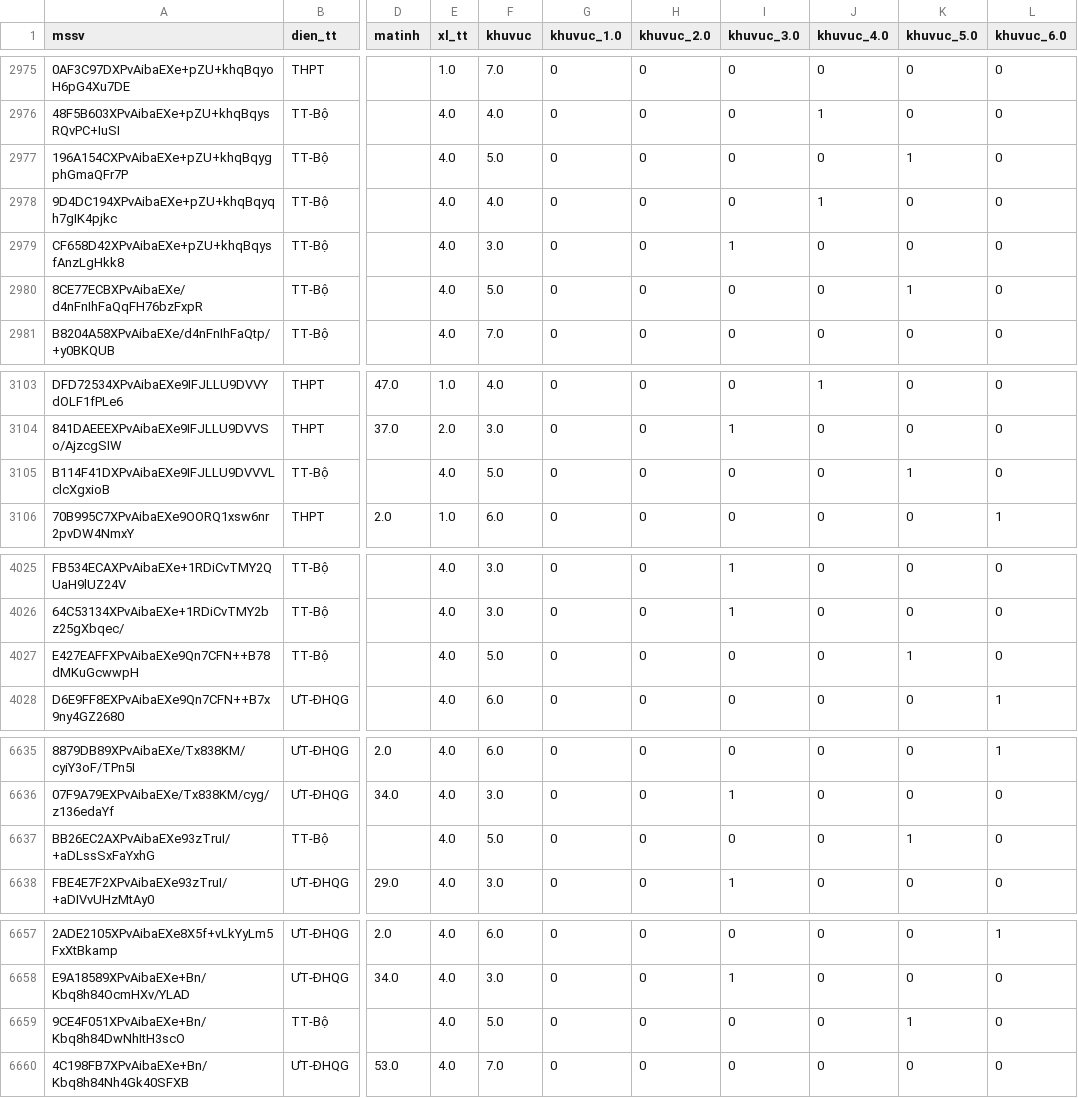
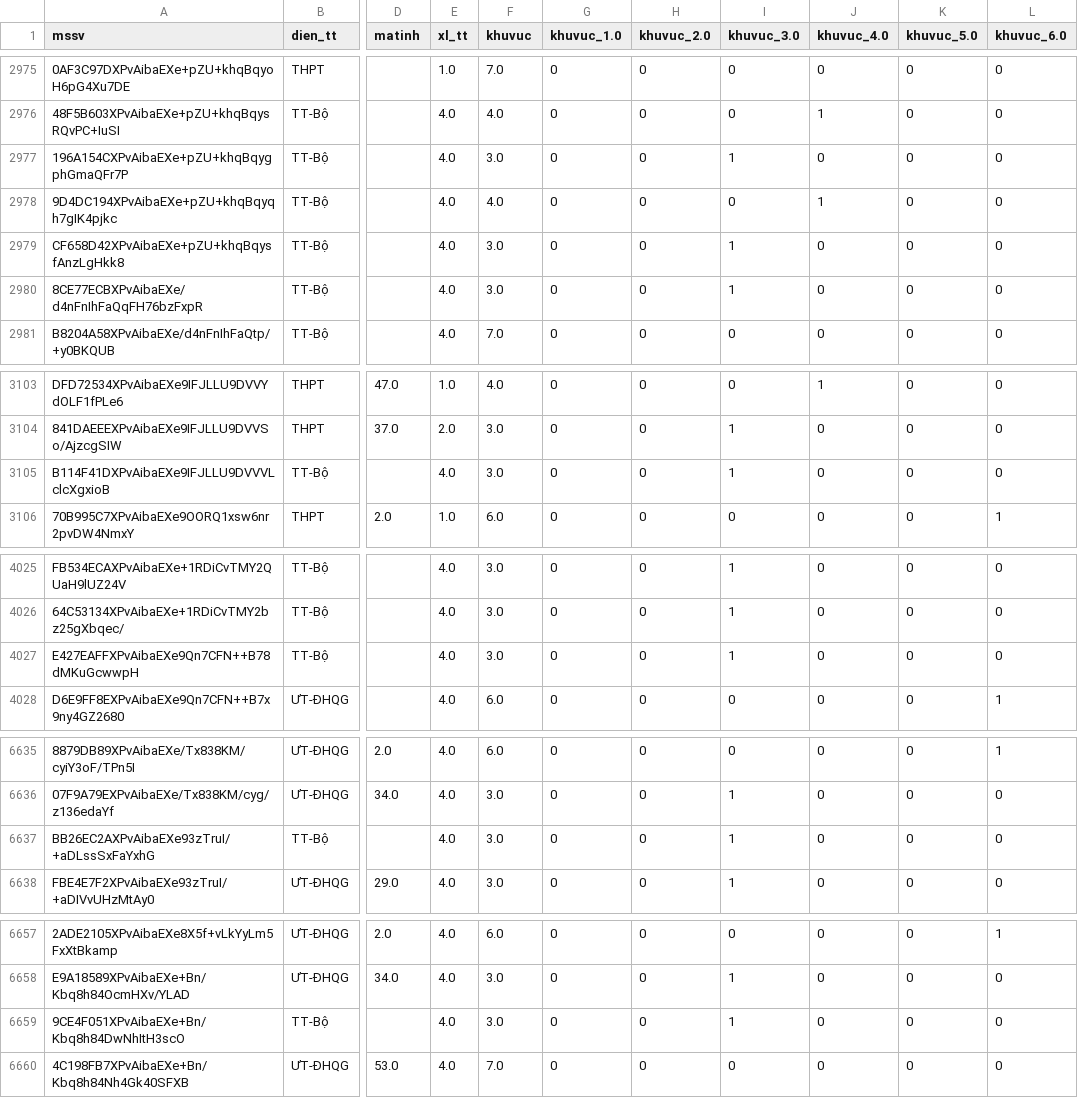
Before and after one commit to anhducbuui270802/Educational_DataMining, a CSV file: data_clean/05.ThiSinh.csv, drawn as a sheet; only a part is shown, gaps mark what is left out; the diff names each change by its address in the sheet, - before the commit and + after, or states it on an @@ line.

```diff
--- a/data_clean/05.ThiSinh.csv
+++ b/data_clean/05.ThiSinh.csv
-F2977 (khuvuc): 5.0
+F2977 (khuvuc): 3.0
-I2977 (khuvuc_3.0): 0
+I2977 (khuvuc_3.0): 1
-K2977 (khuvuc_5.0): 1
+K2977 (khuvuc_5.0): 0
-F2980 (khuvuc): 5.0
+F2980 (khuvuc): 3.0
-I2980 (khuvuc_3.0): 0
+I2980 (khuvuc_3.0): 1
-K2980 (khuvuc_5.0): 1
+K2980 (khuvuc_5.0): 0
-F3105 (khuvuc): 5.0
+F3105 (khuvuc): 3.0
-I3105 (khuvuc_3.0): 0
+I3105 (khuvuc_3.0): 1
-K3105 (khuvuc_5.0): 1
+K3105 (khuvuc_5.0): 0
-F4027 (khuvuc): 5.0
+F4027 (khuvuc): 3.0
-I4027 (khuvuc_3.0): 0
+I4027 (khuvuc_3.0): 1
-K4027 (khuvuc_5.0): 1
+K4027 (khuvuc_5.0): 0
-F6637 (khuvuc): 5.0
+F6637 (khuvuc): 3.0
-I6637 (khuvuc_3.0): 0
+I6637 (khuvuc_3.0): 1
-K6637 (khuvuc_5.0): 1
+K6637 (khuvuc_5.0): 0
-F6659 (khuvuc): 5.0
+F6659 (khuvuc): 3.0
-I6659 (khuvuc_3.0): 0
+I6659 (khuvuc_3.0): 1
-K6659 (khuvuc_5.0): 1
+K6659 (khuvuc_5.0): 0
```
Also changed, not shown: data_clean/04.xeploaiav.csv, 6 other files.
